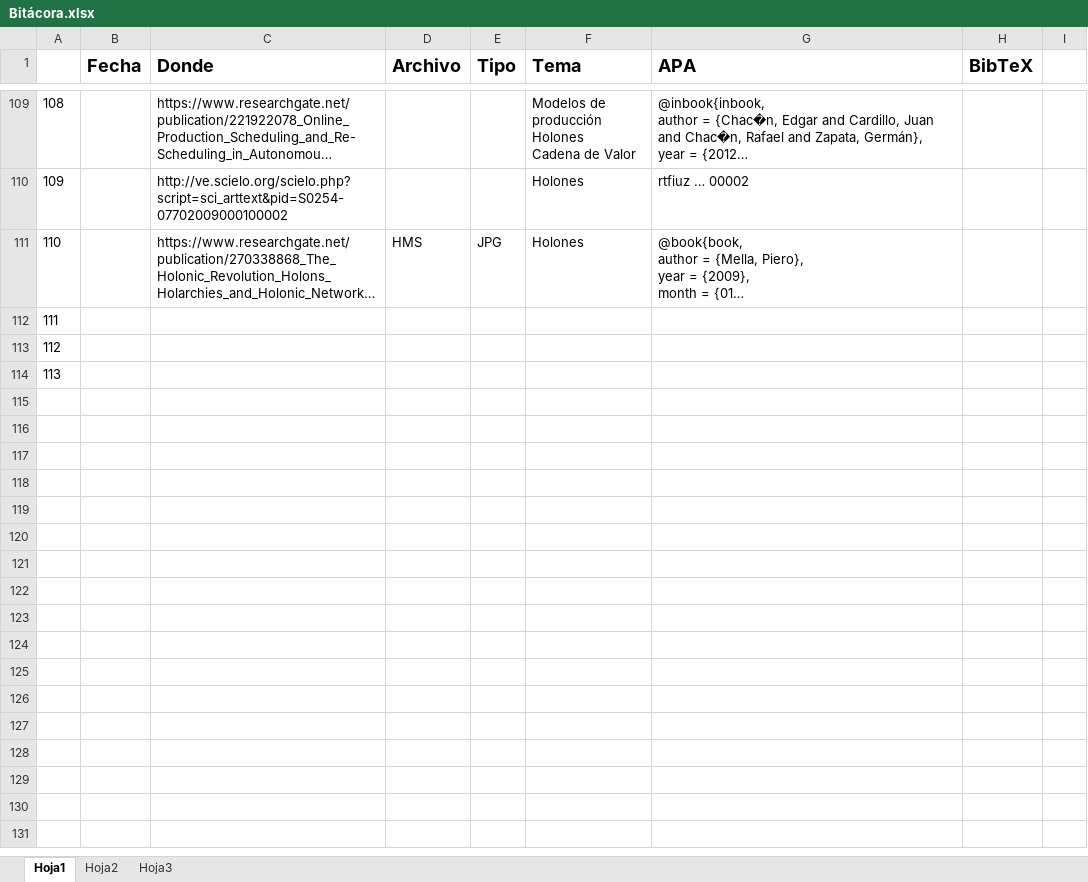
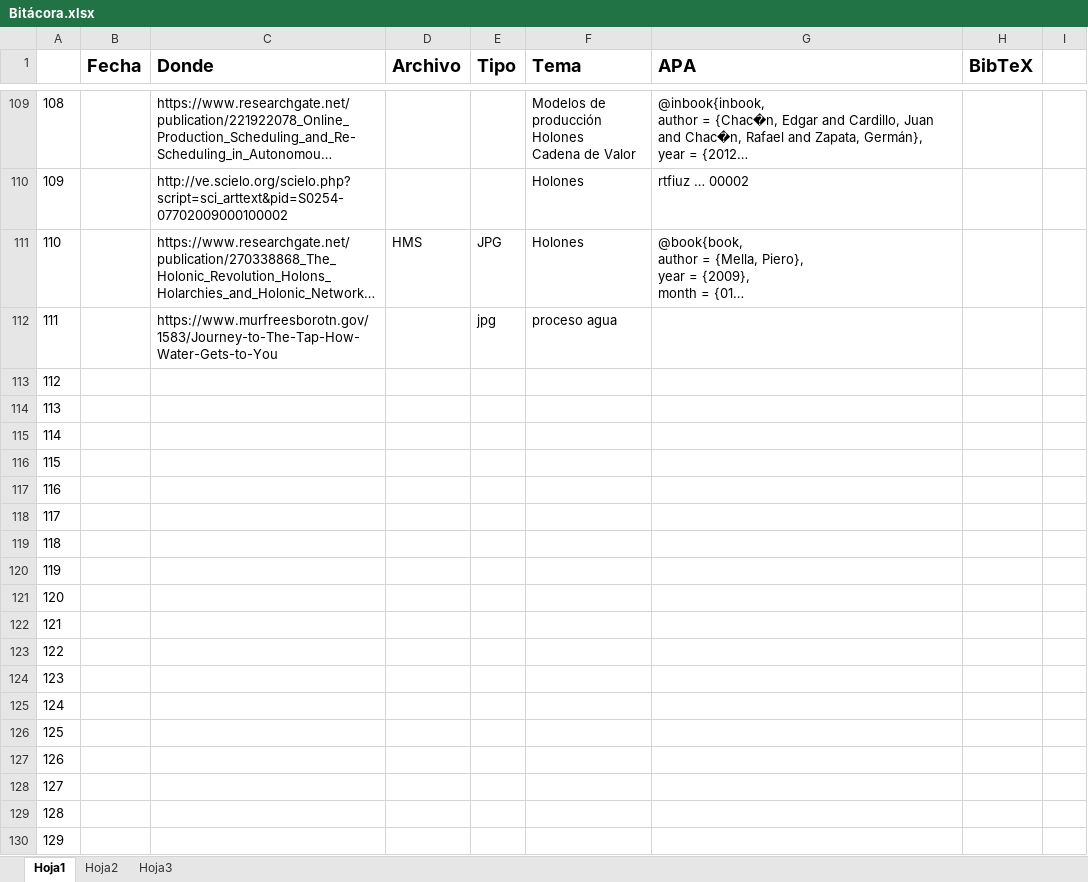
Before and after one commit to Ysislp/digital-twin-prop, an Excel workbook: Bitácora.xlsx, sheet Hoja1, drawn as a sheet; only a part is shown, gaps mark what is left out; long unchanged cells end in …; values as stored, in another font and other column widths than the file's, no borders; addresses are those after the commit; the diff covers the shown part only; the diff names each change by its address in the sheet, - before the commit and + after, or states it on an @@ line.

```diff
--- a/Bitácora.xlsx (sheet Hoja1)
+++ b/Bitácora.xlsx (sheet Hoja1)
+row 112: 111 |  | https://www.murfreesborotn.gov/1583/Journey-to-The-Tap-How-Water-Gets-to-You |  | jpg | proceso agua
@@ column A renumbered between rows 113 and 115 @@
+row 116: 115
+row 117: 116
+row 118: 117
+row 119: 118
+row 120: 119
+row 121: 120
+row 122: 121
+row 123: 122
+row 124: 123
+row 125: 124
+row 126: 125
+row 127: 126
+row 128: 127
+row 129: 128
+row 130: 129
```
Also changed, not shown: 9 added rows elsewhere in this sheet, 9 other files.
